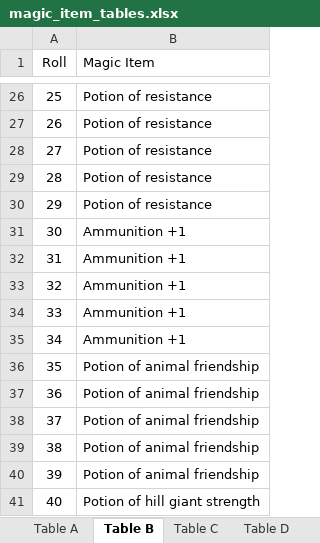
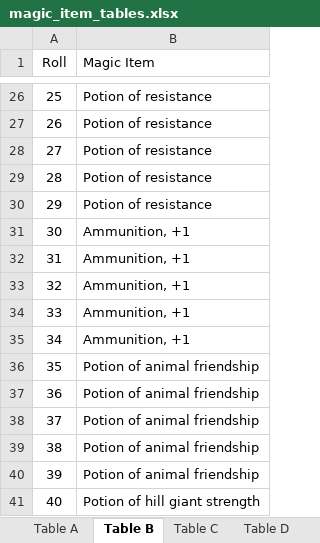
Before and after one commit to darthrick0/dnd_random_generation_tools, an Excel workbook: magic_item_tables.xlsx, sheet Table B, drawn as a sheet; only a part is shown, gaps mark what is left out; values as stored, in another font and other column widths than the file's, no borders; the diff names each change by its address in the sheet, - before the commit and + after, or states it on an @@ line.

```diff
--- a/magic_item_tables.xlsx (sheet Table B)
+++ b/magic_item_tables.xlsx (sheet Table B)
-B31:B35 (Magic Item): Ammunition +1
+B31:B35 (Magic Item): Ammunition, +1
```
Also changed, not shown: individual_items.xlsx, potions.xlsx, 4 other files.
